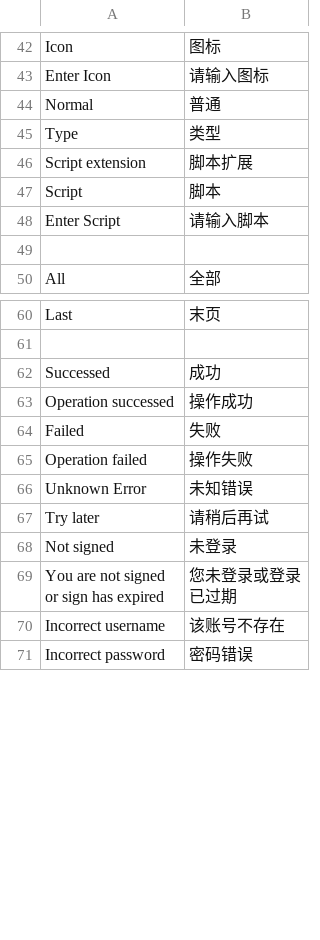
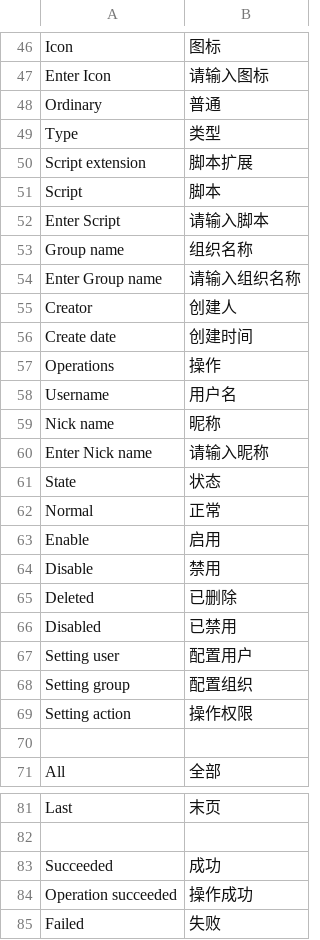
Before and after one commit to CuiVincent/ReindeerAppsCMS2.0, a CSV file: reindeer/base/translation/zh_CN.csv, drawn as a sheet; only a part is shown, gaps mark what is left out; the shorter side is filled out with more unchanged rows; the diff covers the shown part only.

```diff
--- a/reindeer/base/translation/zh_CN.csv
+++ b/reindeer/base/translation/zh_CN.csv
@@ -43,3 +47,3 @@ Icon,图标
 Enter Icon,请输入图标
-Normal,普通
+Ordinary,普通
 Type,类型
@@ -48,2 +52,19 @@ Script,脚本
 Enter Script,请输入脚本
+Group name,组织名称
+Enter Group name,请输入组织名称
+Creator,创建人
+Create date,创建时间
+Operations,操作
+Username,用户名
+Nick name,昵称
+Enter Nick name,请输入昵称
+State,状态
+Normal,正常
+Enable,启用
+Disable,禁用
+Deleted,已删除
+Disabled,已禁用
+Setting user,配置用户
+Setting group,配置组织
+Setting action,操作权限
 
@@ -61,4 +82,4 @@ Last,末页
 
-Successed,成功
-Operation successed,操作成功
+Succeeded,成功
+Operation succeeded,操作成功
 Failed,失败
```
Also changed, not shown: 13 added rows, 1 moved row and 1 edited cell elsewhere in this file, 30 other files.
